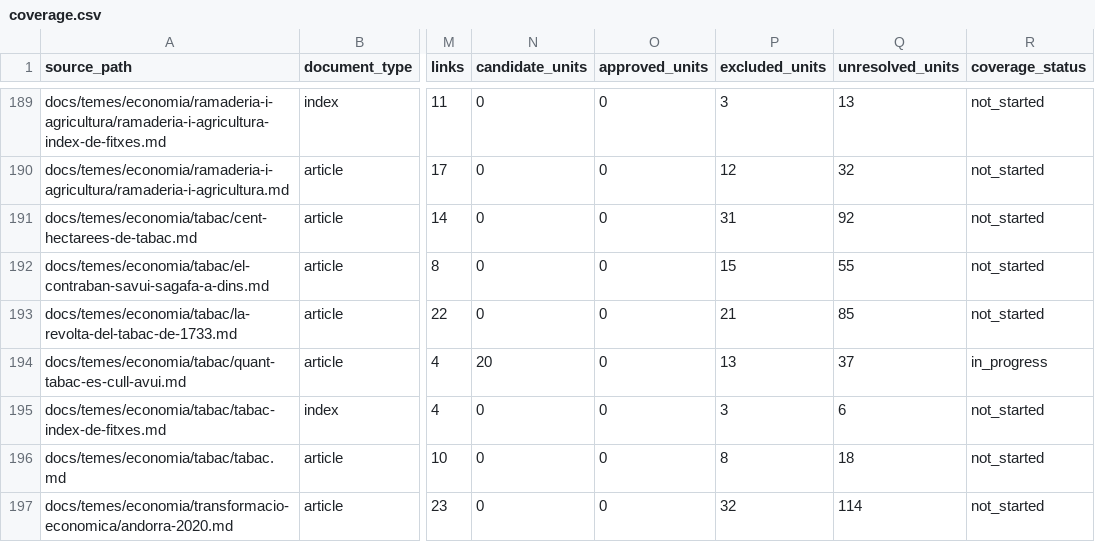
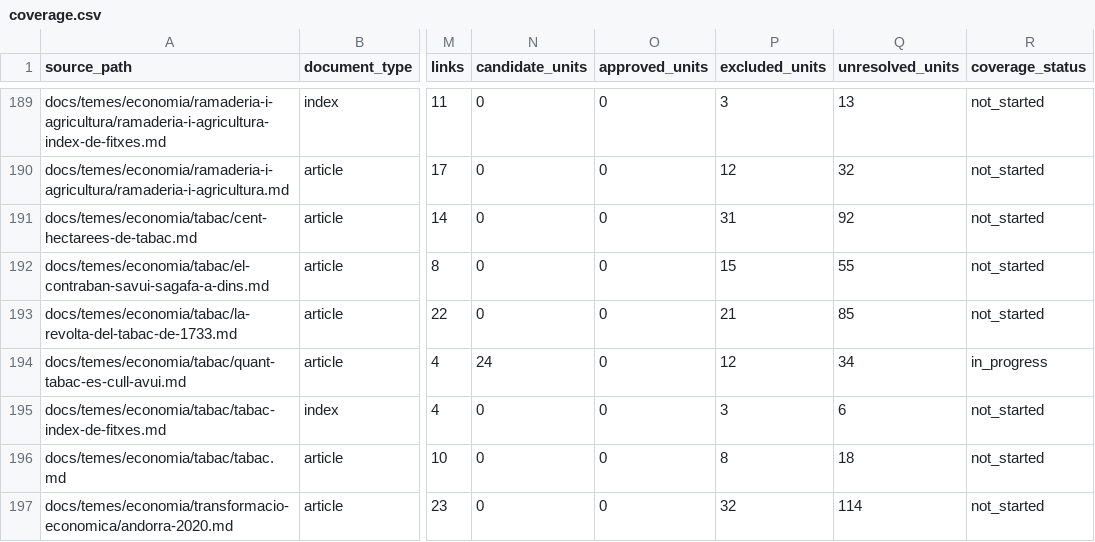
Before and after one commit to ericrisco/maia, a CSV file: training-data/knowledge/work/coverage.csv, drawn as a sheet; only a part is shown, gaps mark what is left out; the diff names each change by its address in the sheet, - before the commit and + after, or states it on an @@ line.

Commit message:
data(training-data): add tobacco destination limits dialogue

```diff
--- a/training-data/knowledge/work/coverage.csv
+++ b/training-data/knowledge/work/coverage.csv
-N194 (candidate_units): 20
+N194 (candidate_units): 24
-P194 (excluded_units): 13
+P194 (excluded_units): 12
-Q194 (unresolved_units): 37
+Q194 (unresolved_units): 34
```
Also changed, not shown: 2 other files.
